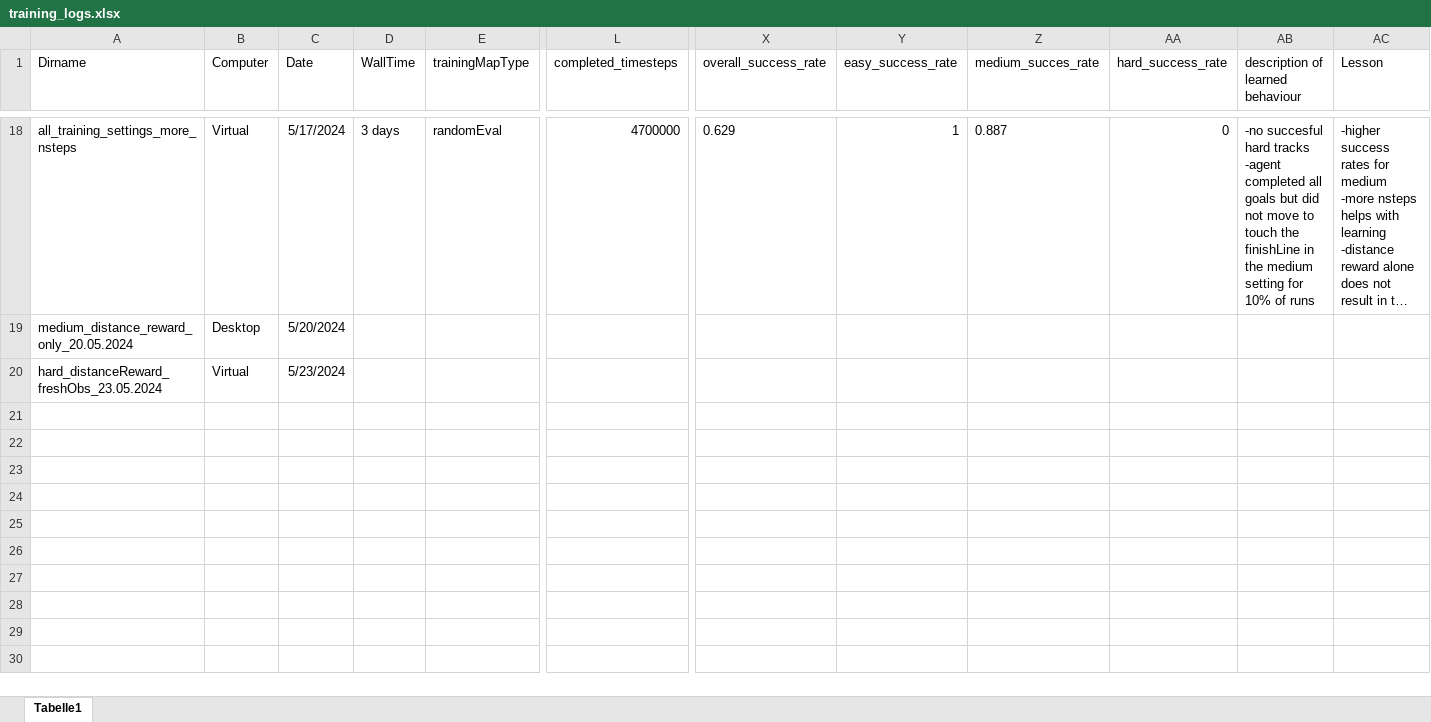
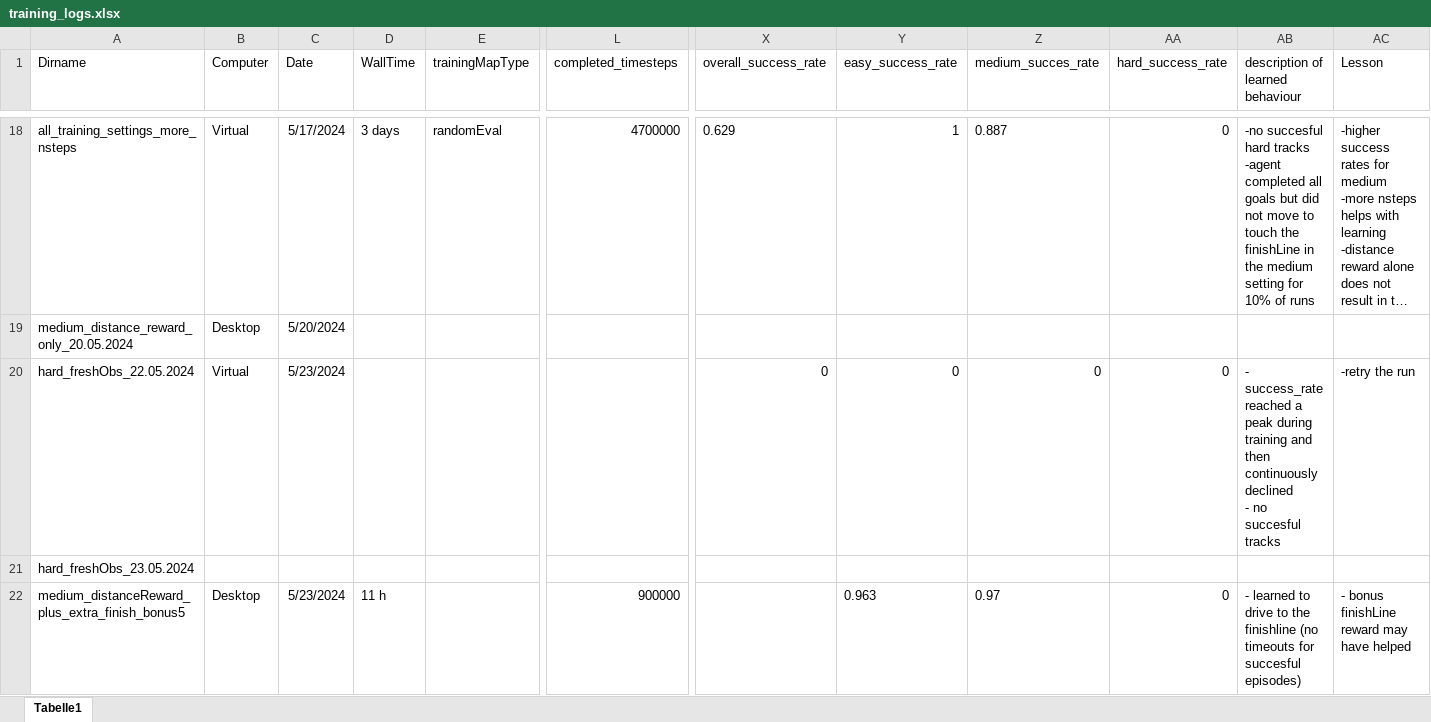
Before and after one commit to geschnee/carsim-rl-cnn, an Excel workbook: python/training_logs.xlsx, sheet Tabelle1, drawn as a sheet; only a part is shown, gaps mark what is left out; long unchanged cells end in …; values as stored, in another font and other column widths than the file's, no borders; removed rows and columns are numbered as before the commit, all else as after; rows hold the shown columns only; ↵ is a line break in a cell; the diff names each change by its address in the sheet, - before the commit and + after, or states it on an @@ line.

Commit message:
new jetbot test

```diff
--- a/python/training_logs.xlsx (sheet Tabelle1)
+++ b/python/training_logs.xlsx (sheet Tabelle1)
-row 20: hard_distanceReward_freshObs_23.05.2024 | Virtual | 5/23/2024
+row 20: hard_freshObs_22.05.2024 | Virtual | 5/23/2024 |  |  |  | 0 | 0 | 0 | 0 | - success_rate reached a peak during training and then continuously declined ↵ - no succesful tracks | -retry the run
+row 21: hard_freshObs_23.05.2024
+row 22: medium_distanceReward_plus_extra_finish_bonus5 | Desktop | 5/23/2024 | 11 h |  | 900000 |  | 0.963 | 0.97 | 0 | - learned to drive to the finishline (no timeouts for succesful episodes) | - bonus finishLine reward may have helped
```
Also changed, not shown: 15 other files.
